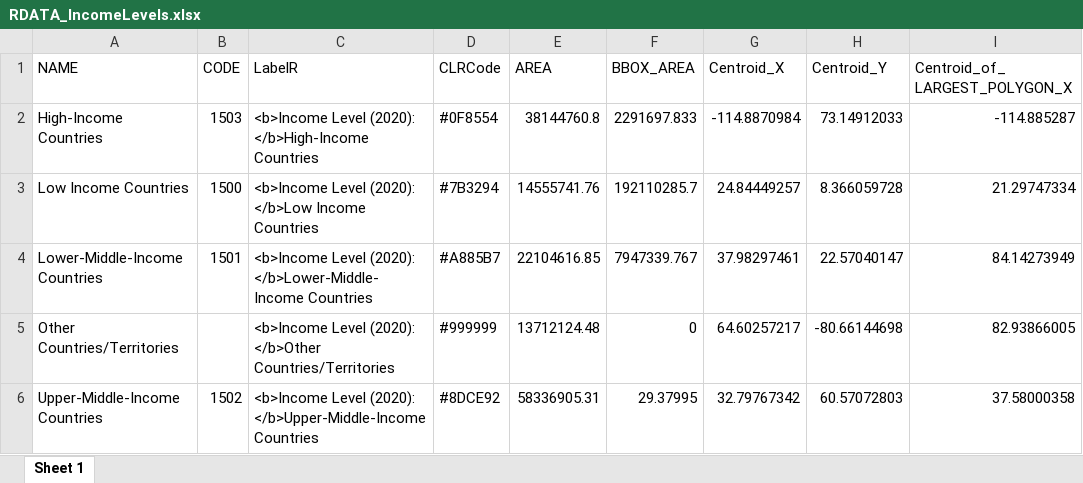
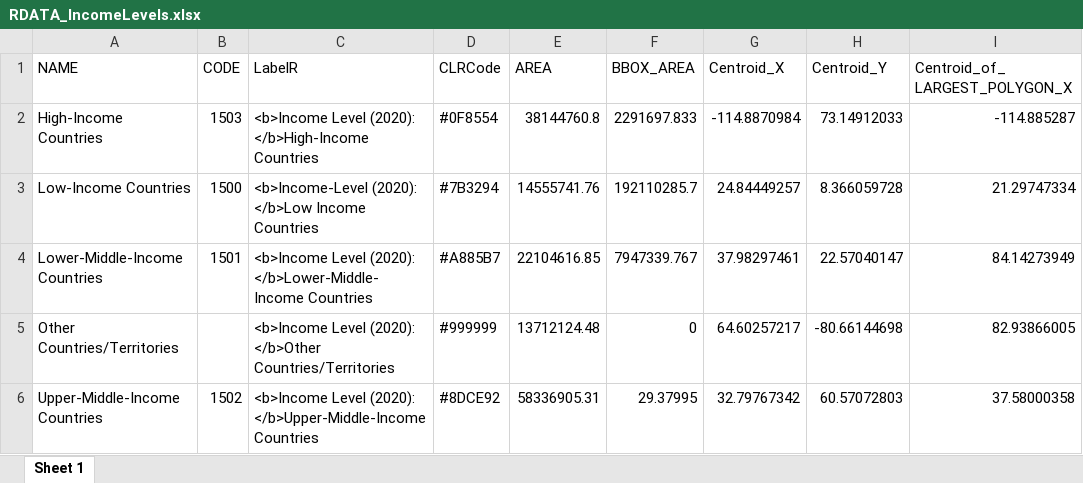
Before and after one commit to kiki1801/Climate_CHANGE_MIGRATION_Network, an Excel workbook: R/UI_and_SERVER/CLIMINET/Données/Geo/REGIONs/IncomeLevels/RDATA_IncomeLevels.xlsx, sheet Sheet 1, drawn as a sheet; only a part is shown; values as stored, in another font and other column widths than the file's, no borders; the diff names each change by its address in the sheet, - before the commit and + after, or states it on an @@ line.

```diff
--- a/R/UI_and_SERVER/CLIMINET/Données/Geo/REGIONs/IncomeLevels/RDATA_IncomeLevels.xlsx (sheet Sheet 1)
+++ b/R/UI_and_SERVER/CLIMINET/Données/Geo/REGIONs/IncomeLevels/RDATA_IncomeLevels.xlsx (sheet Sheet 1)
-A3 (NAME): Low Income Countries
+A3 (NAME): Low-Income Countries
-C3 (LabelR): <b>Income Level (2020): </b>Low…
+C3 (LabelR): <b>Income-Level (2020): </b>Low…
```
Also changed, not shown: R/UI_and_SERVER/CLIMINET/Données/Geo/REGIONs/IncomeLevels/CCMN_RDATA_IncomeLevels.xlsx.
